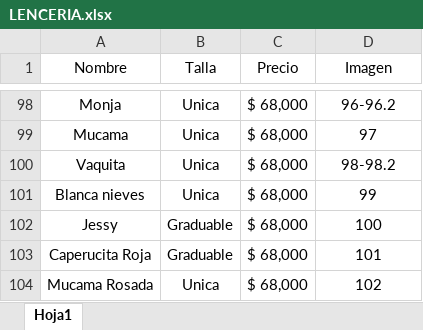
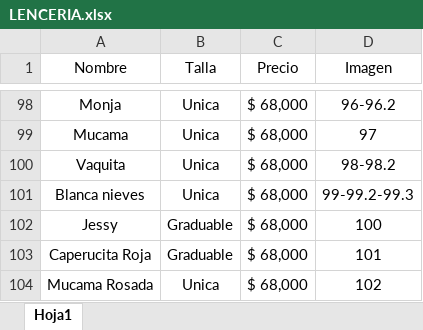
Before and after one commit to JhonVega270523/SweetBeauty, an Excel workbook: assets/LENCERIA.xlsx, sheet Hoja1, drawn as a sheet; only a part is shown, gaps mark what is left out; values as stored, in another font and other column widths than the file's, no borders; the diff names each change by its address in the sheet, - before the commit and + after, or states it on an @@ line.

```diff
--- a/assets/LENCERIA.xlsx (sheet Hoja1)
+++ b/assets/LENCERIA.xlsx (sheet Hoja1)
-D101 (Imagen): 99
+D101 (Imagen): 99-99.2-99.3
```
Also changed, not shown: 25 other files.
